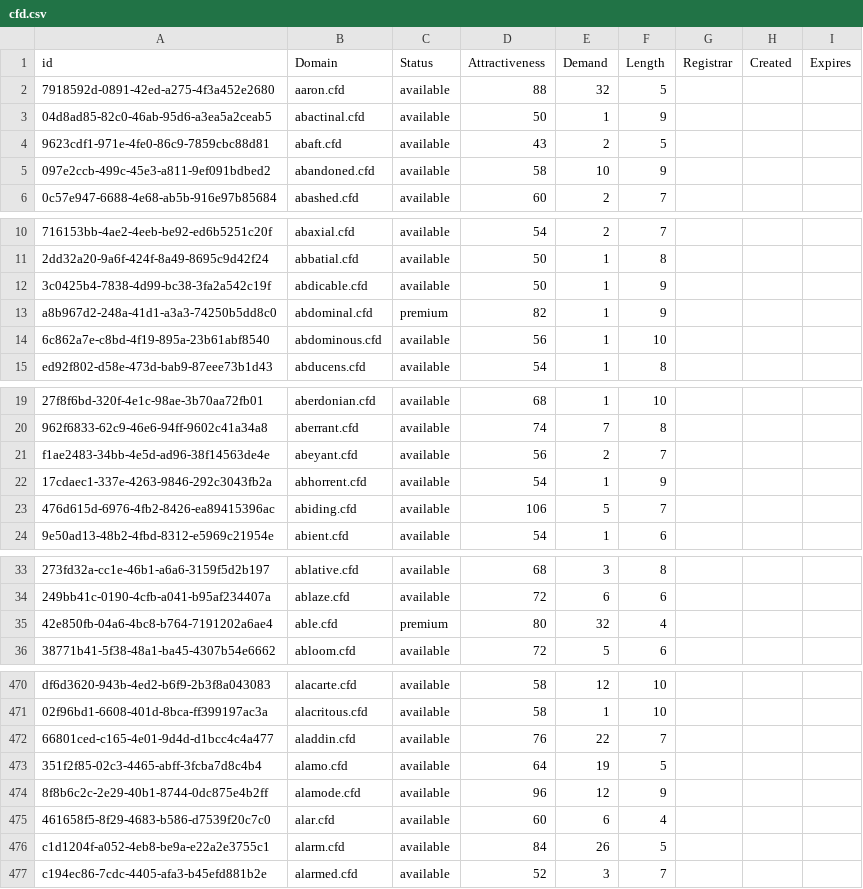
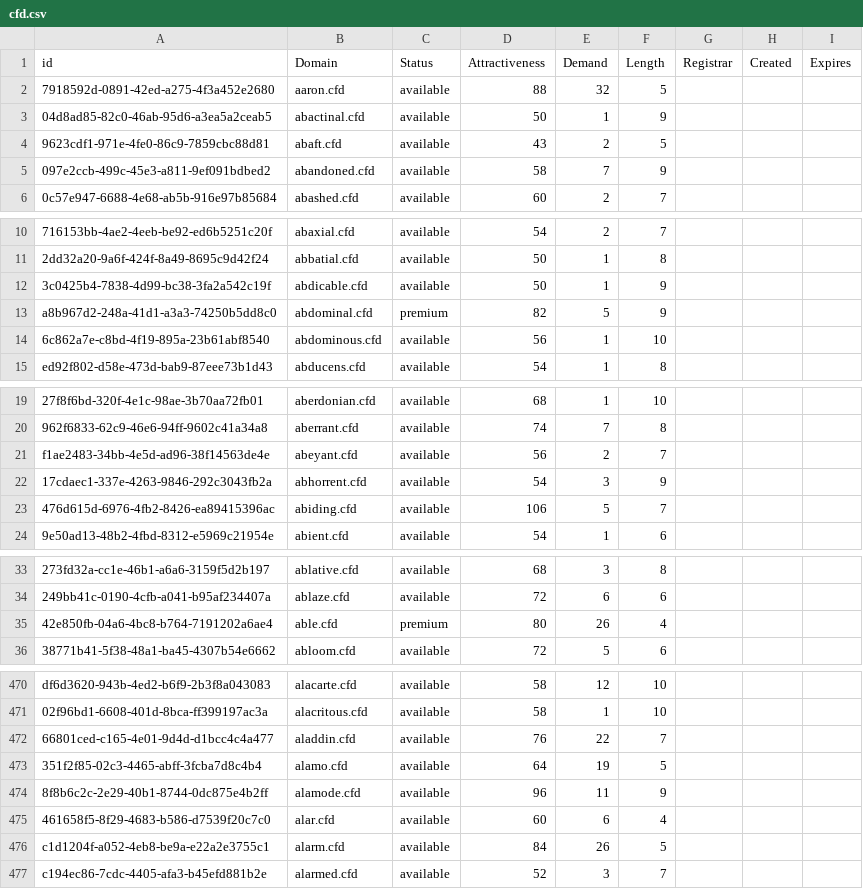
Before and after one commit to UniqueDomains/cfd-oneword-domains, a CSV file: cfd.csv, drawn as a sheet; only a part is shown, gaps mark what is left out; the diff covers the shown part only; the diff names each change by its address in the sheet, - before the commit and + after, or states it on an @@ line.

```diff
--- a/cfd.csv
+++ b/cfd.csv
-E5 (Demand): 10
+E5 (Demand): 7
-E13 (Demand): 1
+E13 (Demand): 5
-E22 (Demand): 1
+E22 (Demand): 3
-E35 (Demand): 32
+E35 (Demand): 26
-E474 (Demand): 12
+E474 (Demand): 11
```
Also changed, not shown: 44 edited cells elsewhere in this file, 2 other files.
